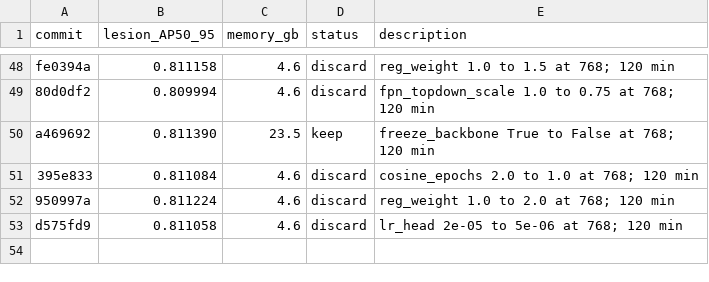
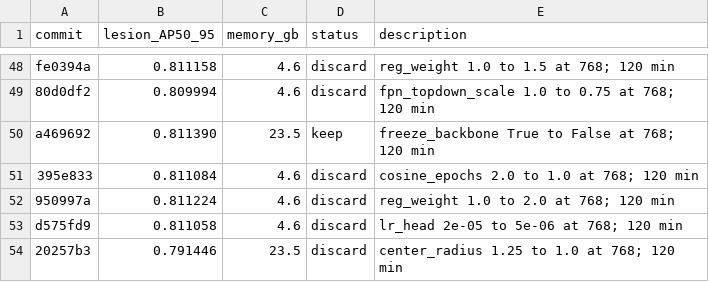
Before and after one commit to SCU-MILAB/AIBUS-CODE, a TSV file: distill/det_vjepa/results.tsv, drawn as a sheet; only a part is shown, gaps mark what is left out; the diff names each change by its address in the sheet, - before the commit and + after, or states it on an @@ line.

Commit message:
research(results): autoresearch_oct3_h52_center_radius_1p0

```diff
--- a/distill/det_vjepa/results.tsv
+++ b/distill/det_vjepa/results.tsv
+row 54: 20257b3 | 0.791446 | 23.5 | discard | center_radius 1.25 to 1.0 at 768; 120 min
```
Also changed, not shown: 1 other file.
